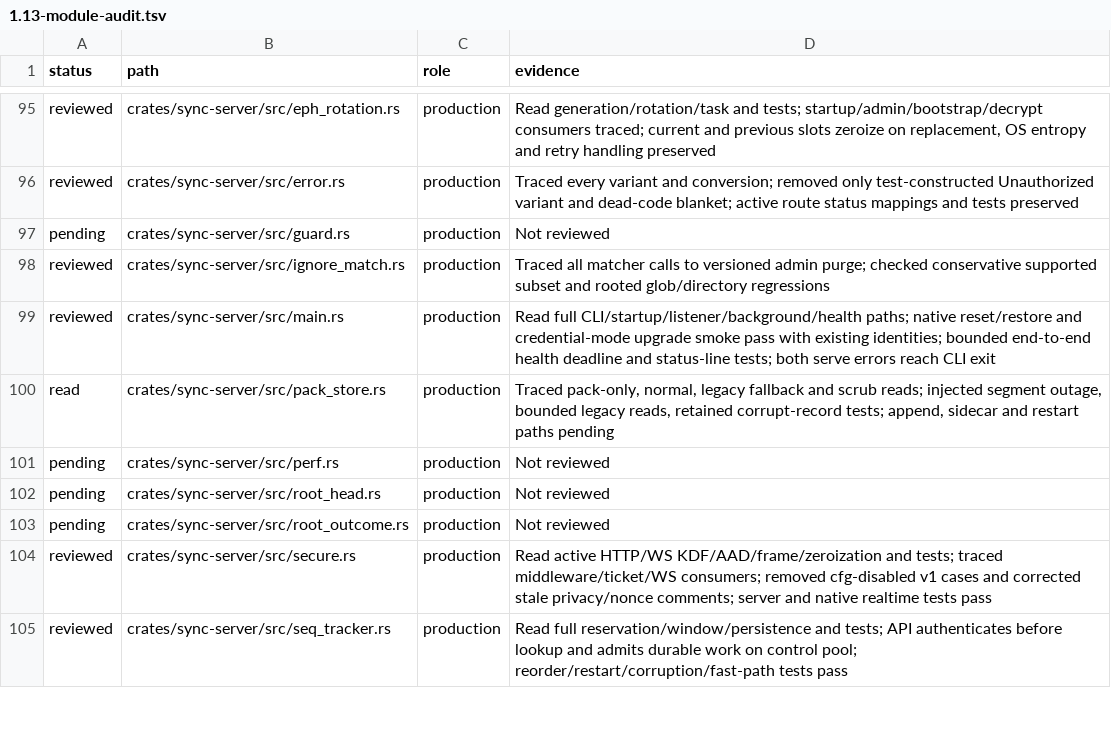
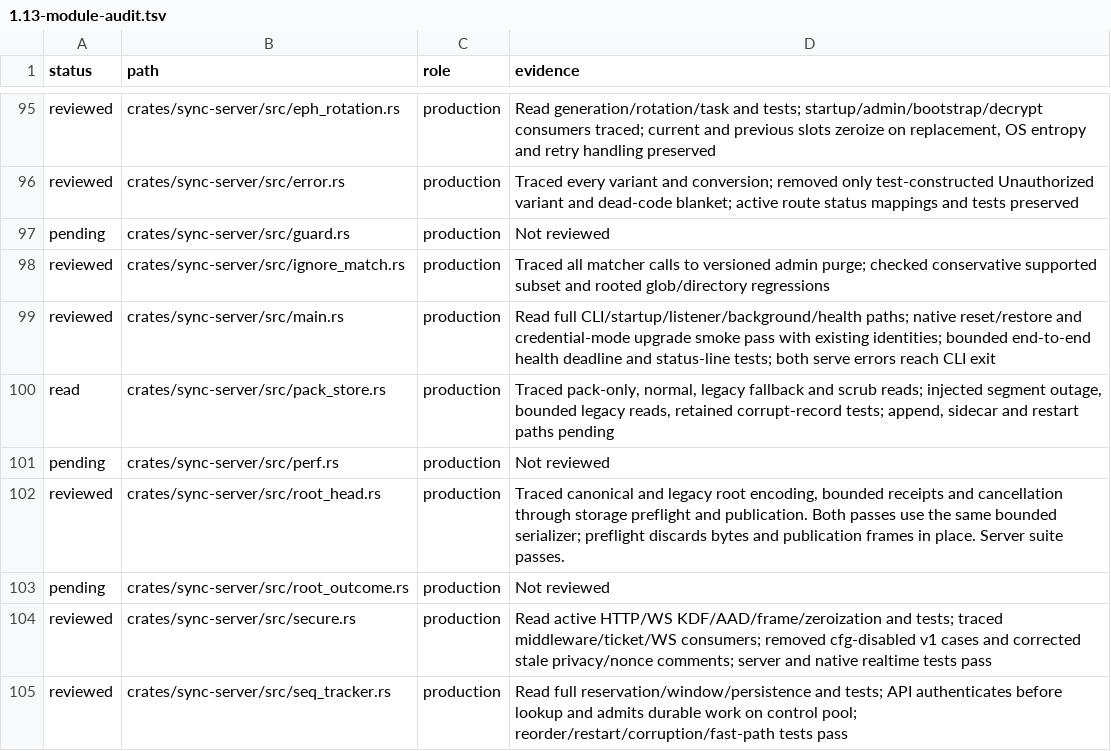
Before and after one commit to Savemech/obsetync, a TSV file: docs/1.13-module-audit.tsv, drawn as a sheet; only a part is shown, gaps mark what is left out.

Commit message:
perf: count root receipt bytes without buffering admission previews

```diff
--- a/docs/1.13-module-audit.tsv
+++ b/docs/1.13-module-audit.tsv
@@ -101,3 +101,3 @@ read	crates/sync-server/src/pack_store.rs	production	Traced pack-only, normal, l
 pending	crates/sync-server/src/perf.rs	production	Not reviewed
-pending	crates/sync-server/src/root_head.rs	production	Not reviewed
+reviewed	crates/sync-server/src/root_head.rs	production	Traced canonical and legacy root encoding, bounded receipts and cancellation through storage preflight and publication. Both passes use the same bounded serializer; preflight discards bytes and publication frames in place. Server suite passes.
 pending	crates/sync-server/src/root_outcome.rs	production	Not reviewed
```
Also changed, not shown: 2 other files.
